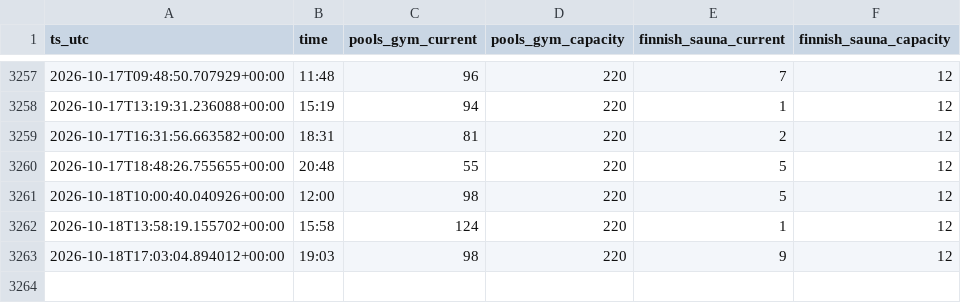
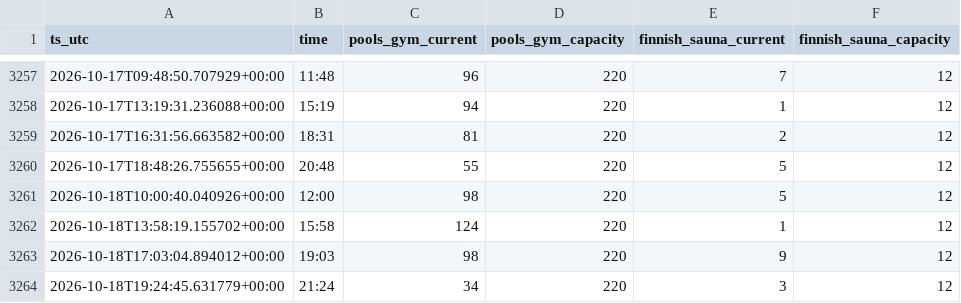
Before and after one commit to lkjhgfdsa2020/kohoutky_obsazenost, a CSV file: data/occupancy.csv, drawn as a sheet; only a part is shown, gaps mark what is left out; the diff names each change by its address in the sheet, - before the commit and + after, or states it on an @@ line.

```diff
--- a/data/occupancy.csv
+++ b/data/occupancy.csv
+row 3264: 2026-10-18T19:24:45.631779+00:00 | 21:24 | 34 | 220 | 3 | 12
```
